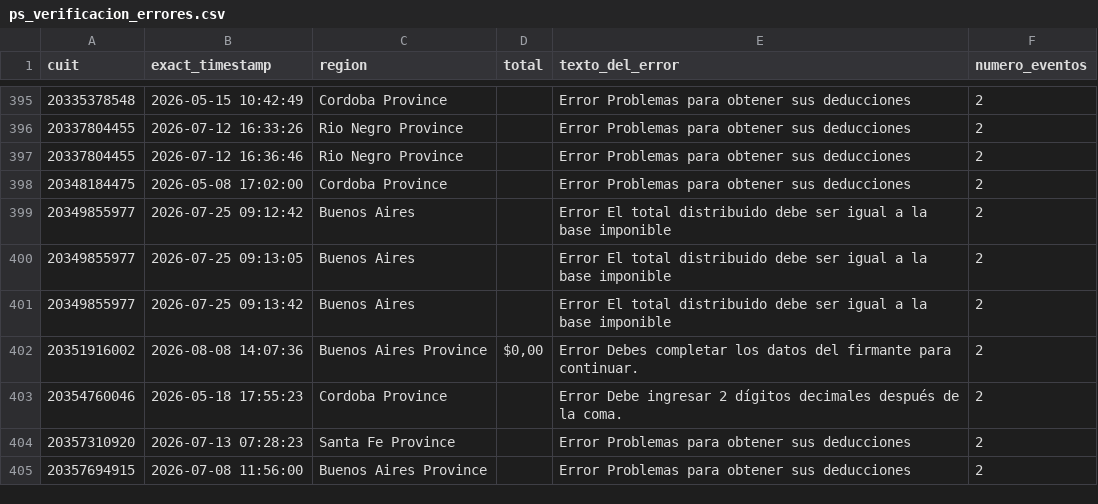
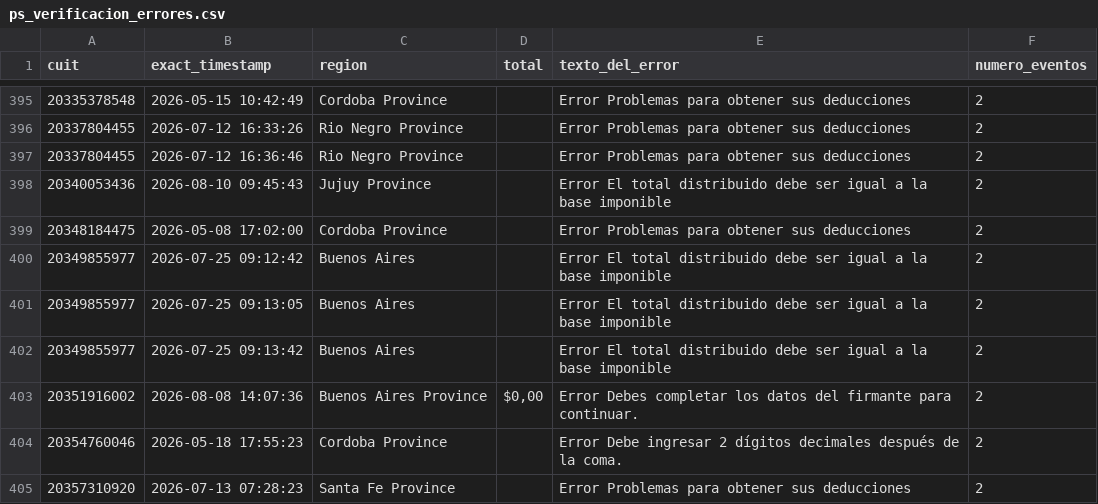
Before and after one commit to framirez-comarb/ps-verificacion-comarb, a CSV file: ps_verificacion_errores.csv, drawn as a sheet; only a part is shown, gaps mark what is left out; the shorter side is filled out with more unchanged rows; the diff names each change by its address in the sheet, - before the commit and + after, or states it on an @@ line.

```diff
--- a/ps_verificacion_errores.csv
+++ b/ps_verificacion_errores.csv
+row 398: 20340053436 | 2026-08-10 09:45:43 | Jujuy Province |  | Error El total distribuido debe ser igual a la base imponible | 2
```
Also changed, not shown: ps_verificacion.csv, 3 other files.
